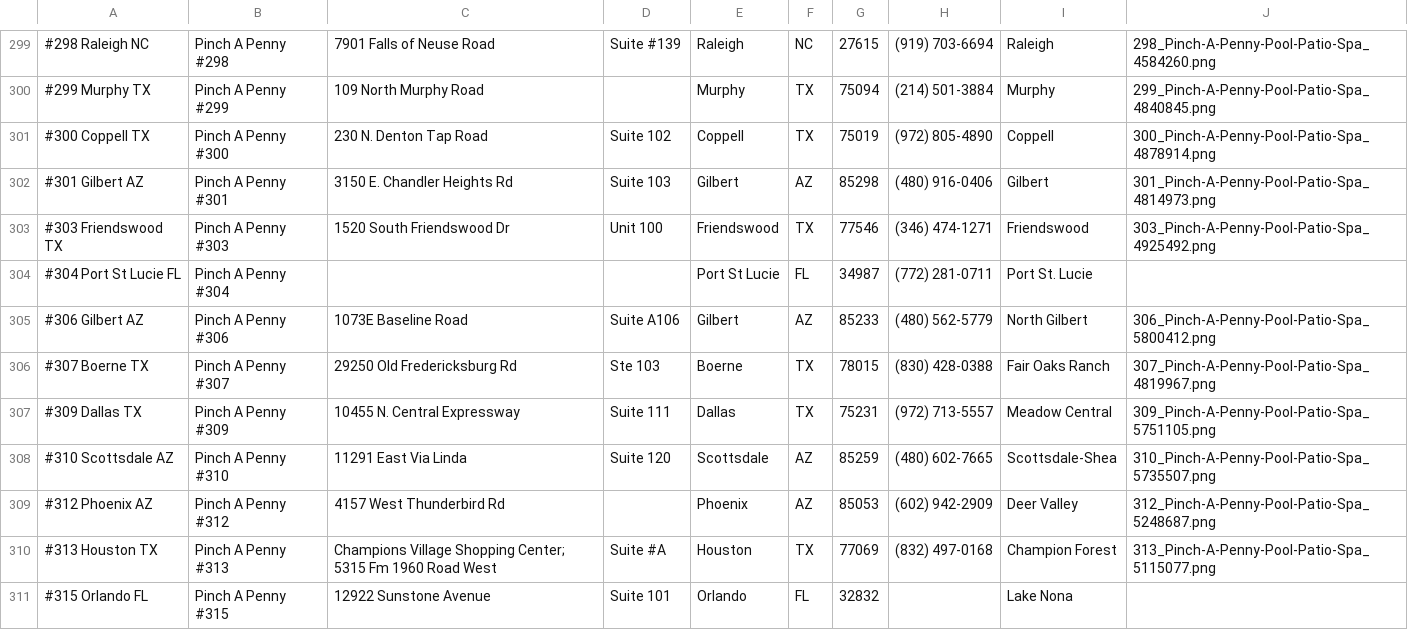
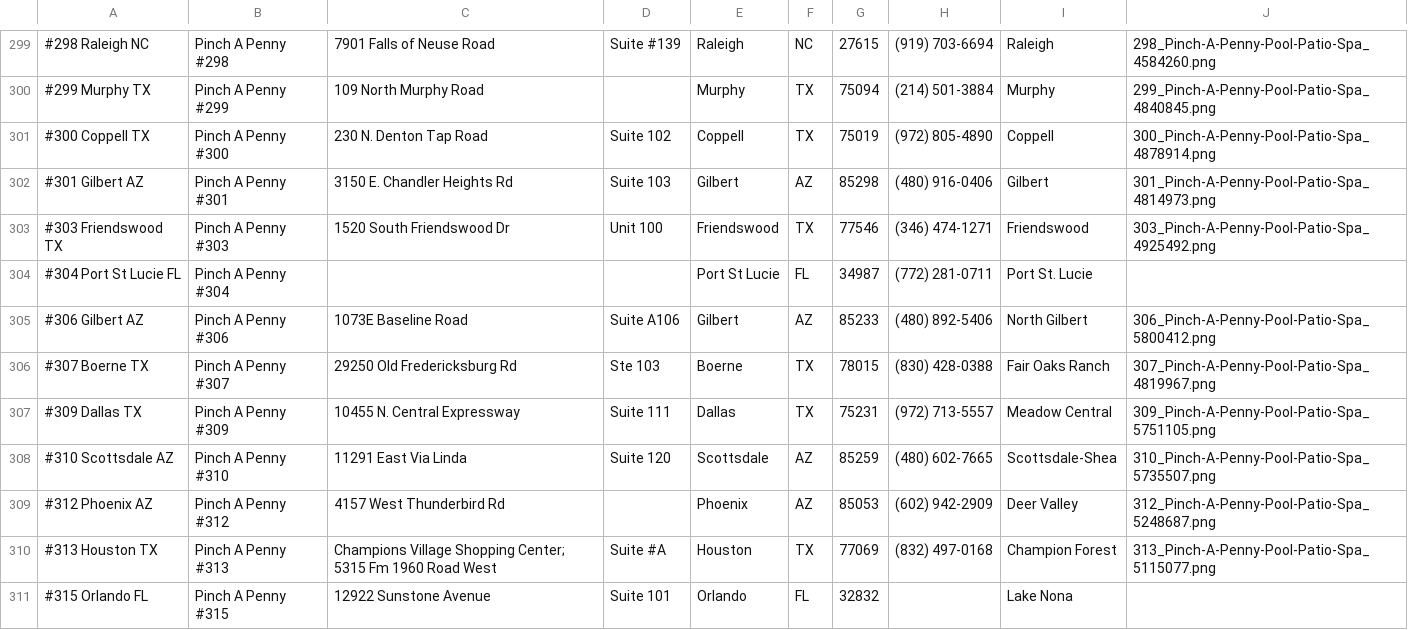
Before and after one commit to TemplateSourceData/PinchaPenny, a CSV file: Pinch A Penny Locations.csv, drawn as a sheet; only a part is shown, gaps mark what is left out; the diff names each change by its address in the sheet, - before the commit and + after, or states it on an @@ line.

Commit message:
Update Pinch A Penny Locations.csv

```diff
--- a/Pinch A Penny Locations.csv
+++ b/Pinch A Penny Locations.csv
-H305: (480) 562-5779
+H305: (480) 892-5406
```
